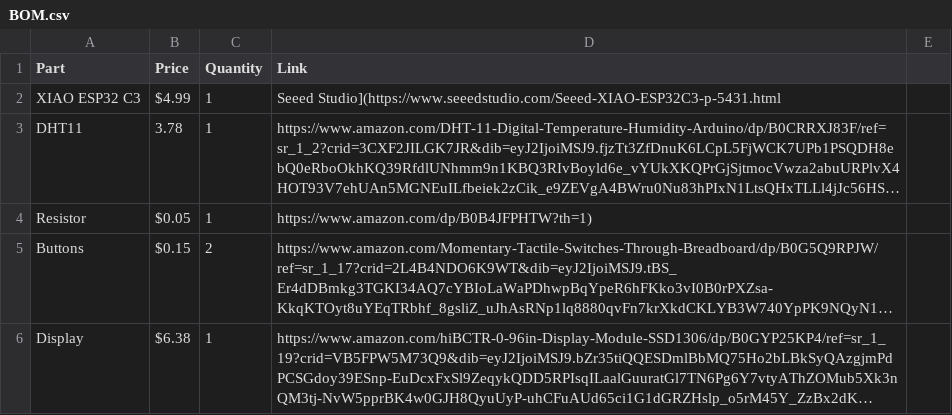
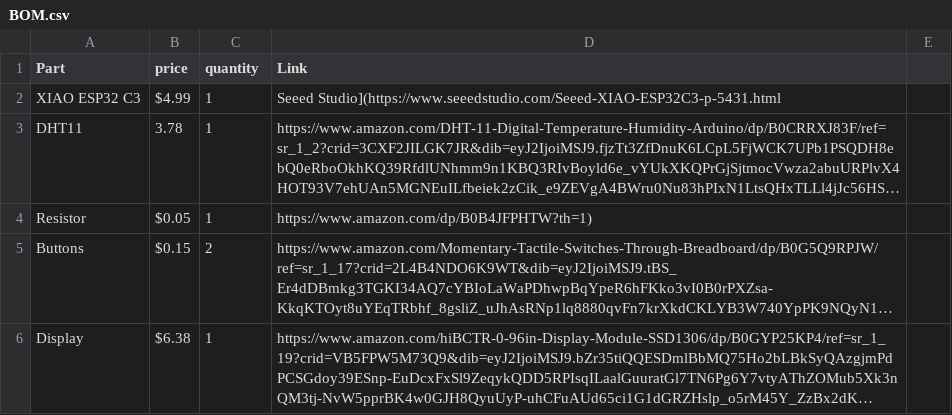
Before and after one commit to RyanDiemond/half-life, a CSV file: BOM.csv, drawn as a sheet; only a part is shown; long unchanged cells end in ….

Commit message:
Update BOM.csv

```diff
--- a/BOM.csv
+++ b/BOM.csv
@@ -1,2 +1,2 @@
-Part,Price,Quantity,Link
+Part, price, quantity, Link
 XIAO ESP32 C3,$4.99,1,Seeed Studio](https://www.seeedstudio.com/Seeed-XIAO-ESP32C3-p-5431.html,
```
